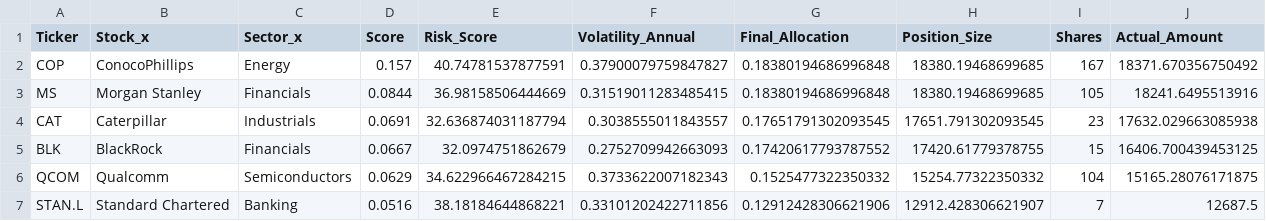
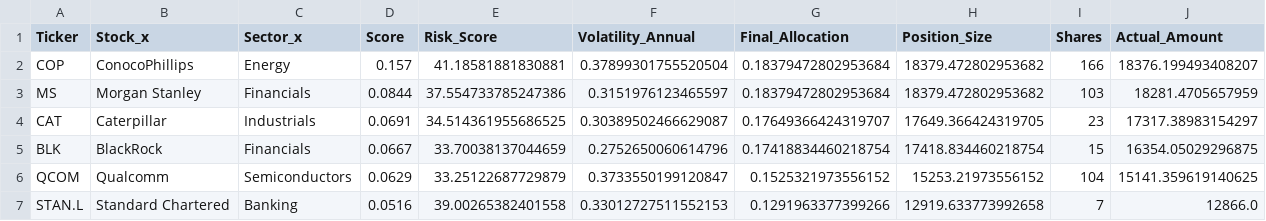
Before and after one commit to garywoodham/woody_stocks, a CSV file: risk_adjusted_positions.csv, drawn as a sheet.

```diff
--- a/risk_adjusted_positions.csv
+++ b/risk_adjusted_positions.csv
@@ -1,7 +1,7 @@
 Ticker,Stock_x,Sector_x,Score,Risk_Score,Volatility_Annual,Final_Allocation,Position_Size,Shares,Actual_Amount
-COP,ConocoPhillips,Energy,0.157,40.74781537877591,0.37900079759847827,0.18380194686996848,18380.19468699685,167,18371.670356750492
-MS,Morgan Stanley,Financials,0.0844,36.98158506444669,0.31519011283485415,0.18380194686996848,18380.19468699685,105,18241.6495513916
-CAT,Caterpillar,Industrials,0.0691,32.636874031187794,0.3038555011843557,0.17651791302093545,17651.791302093545,23,17632.029663085938
-BLK,BlackRock,Financials,0.0667,32.0974751862679,0.2752709942663093,0.17420617793787552,17420.61779378755,15,16406.700439453125
-QCOM,Qualcomm,Semiconductors,0.0629,34.622966467284215,0.3733622007182343,0.1525477322350332,15254.77322350332,104,15165.28076171875
-STAN.L,Standard Chartered,Banking,0.0516,38.18184644868221,0.33101202422711856,0.12912428306621906,12912.428306621907,7,12687.5
+COP,ConocoPhillips,Energy,0.157,41.18581881830881,0.37899301755520504,0.18379472802953684,18379.472802953682,166,18376.199493408207
+MS,Morgan Stanley,Financials,0.0844,37.554733785247386,0.3151976123465597,0.18379472802953684,18379.472802953682,103,18281.4705657959
+CAT,Caterpillar,Industrials,0.0691,34.514361955686525,0.30389502466629087,0.17649366424319707,17649.366424319705,23,17317.38983154297
+BLK,BlackRock,Financials,0.0667,33.70038137044659,0.2752650060614796,0.17418834460218754,17418.834460218754,15,16354.05029296875
+QCOM,Qualcomm,Semiconductors,0.0629,33.25122687729879,0.3733550199120847,0.1525321973556152,15253.21973556152,104,15141.359619140625
+STAN.L,Standard Chartered,Banking,0.0516,39.00265382401558,0.33012727511552153,0.1291963377399266,12919.633773992658,7,12866.0
```
Also changed, not shown: daily_signals.csv, data/predictions_log.csv, 4 other files.
